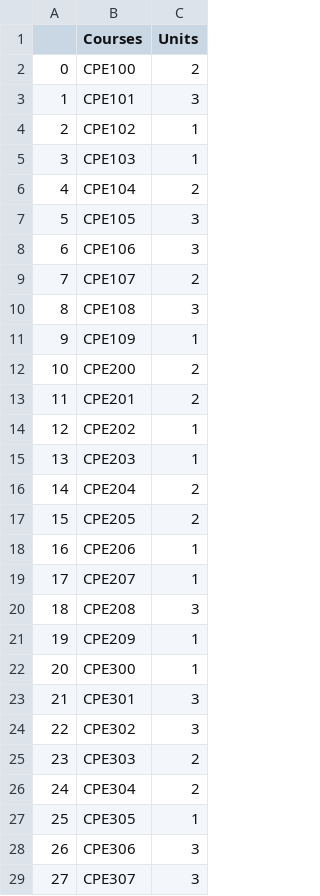
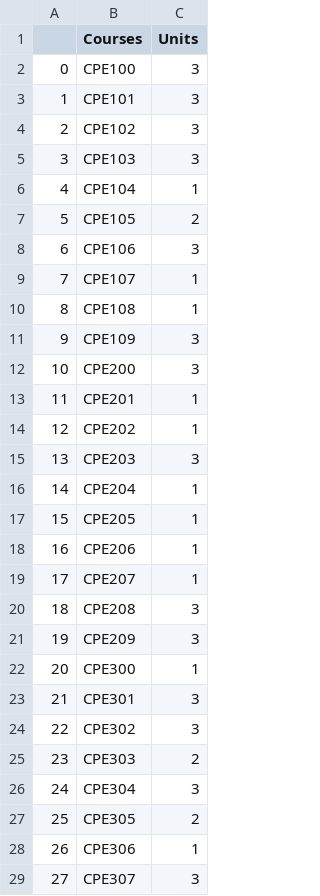
Before and after one commit to Zacchaeus-Oluwole/PYTHON-PROJECTS, a CSV file: TimeTable and Exam TimeTableScheduler Scheduler/coursesUnit.csv, drawn as a sheet; only a part is shown; the diff covers the shown part only.

```diff
--- a/TimeTable and Exam TimeTableScheduler Scheduler/coursesUnit.csv
+++ b/TimeTable and Exam TimeTableScheduler Scheduler/coursesUnit.csv
@@ -1,18 +1,18 @@
 ,Courses,Units
-0,CPE100,2
+0,CPE100,3
 1,CPE101,3
-2,CPE102,1
-3,CPE103,1
-4,CPE104,2
-5,CPE105,3
+2,CPE102,3
+3,CPE103,3
+4,CPE104,1
+5,CPE105,2
 6,CPE106,3
-7,CPE107,2
-8,CPE108,3
-9,CPE109,1
-10,CPE200,2
-11,CPE201,2
+7,CPE107,1
+8,CPE108,1
+9,CPE109,3
+10,CPE200,3
+11,CPE201,1
 12,CPE202,1
-13,CPE203,1
-14,CPE204,2
-15,CPE205,2
+13,CPE203,3
+14,CPE204,1
+15,CPE205,1
 16,CPE206,1
@@ -20,3 +20,3 @@
 18,CPE208,3
-19,CPE209,1
+19,CPE209,3
 20,CPE300,1
@@ -25,5 +25,5 @@
 23,CPE303,2
-24,CPE304,2
-25,CPE305,1
-26,CPE306,3
+24,CPE304,3
+25,CPE305,2
+26,CPE306,1
 27,CPE307,3
```
Also changed, not shown: 159 edited cells elsewhere in this file, TimeTable and Exam TimeTableScheduler Scheduler/data.csv, 2 other files.
